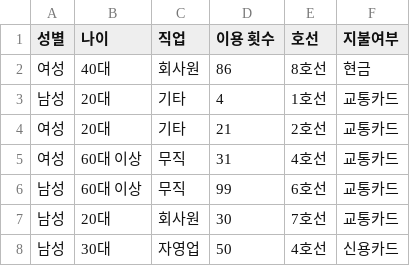
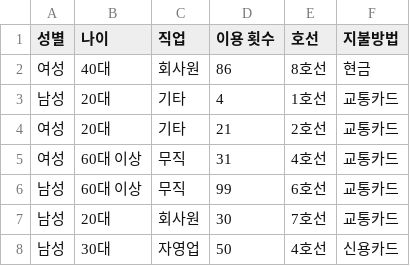
Before and after one commit to JEunJin/BigData_python, a CSV file: bigdata_csvfile/subway_usage_data_with_payment.csv, drawn as a sheet; only a part is shown.

Commit message:
Update subway_usage_data_with_payment.csv

```diff
--- a/bigdata_csvfile/subway_usage_data_with_payment.csv
+++ b/bigdata_csvfile/subway_usage_data_with_payment.csv
@@ -1,2 +1,2 @@
-성별,나이,직업,이용 횟수,호선,지불여부
+성별,나이,직업,이용 횟수,호선,지불방법
 여성,40대,회사원,86,8호선,현금
```
